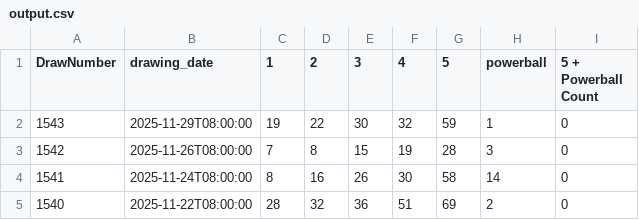
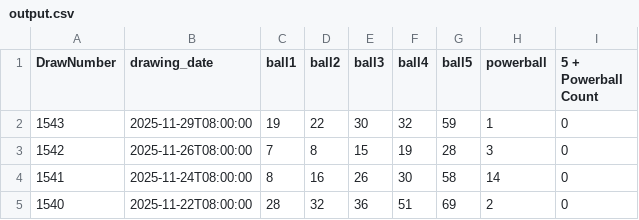
Before and after one commit to Luc-Sciammetta/Lottery-Application, a CSV file: output.csv, drawn as a sheet; only a part is shown; the diff names each change by its address in the sheet, - before the commit and + after, or states it on an @@ line.

Commit message:
fixed some bugs with adding data to a datset, added support for multiple lottery games

```diff
--- a/output.csv
+++ b/output.csv
-C1: 1
+C1: ball1
-D1: 2
+D1: ball2
-E1: 3
+E1: ball3
-F1: 4
+F1: ball4
-G1: 5
+G1: ball5
```
Also changed, not shown: 7 other files.
